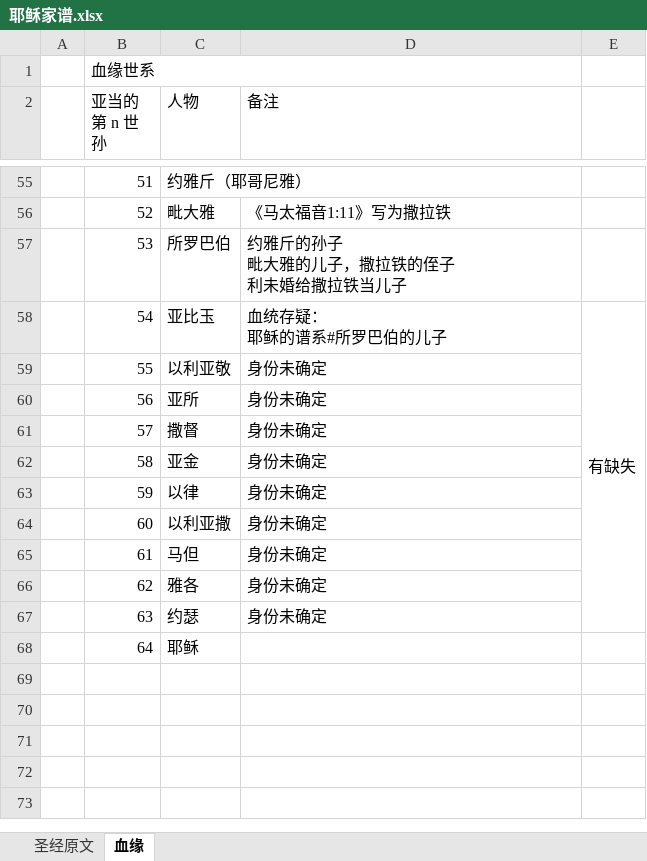
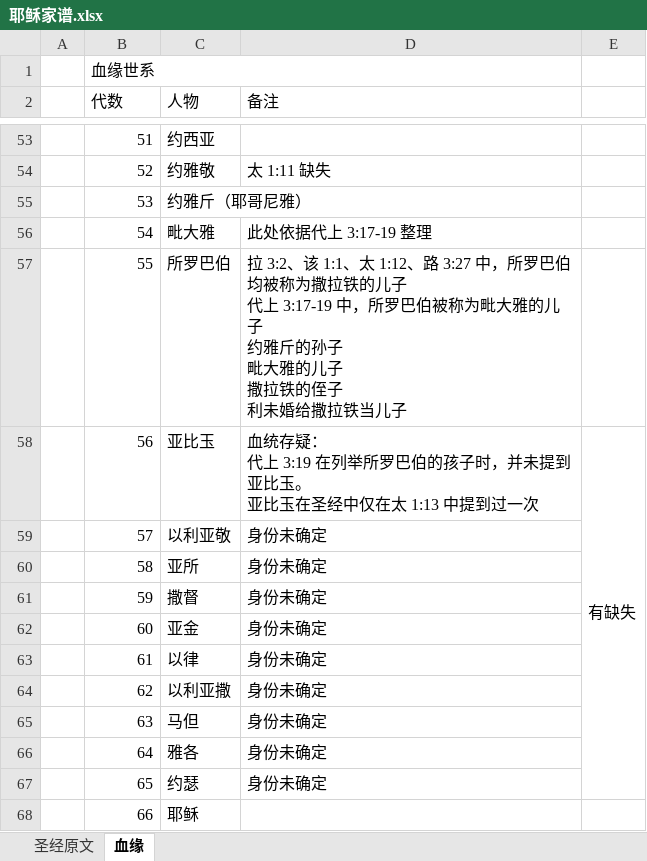
Before and after one commit to Jerrybaijy/notes, an Excel workbook: 其它格式未转换/耶稣家谱/耶稣家谱.xlsx, sheet 血缘, drawn as a sheet; only a part is shown, gaps mark what is left out; values as stored, in another font and other column widths than the file's, no cell formats; removed rows and columns are numbered as before the commit, all else as after; ↵ is a line break in a cell; the diff covers the shown part only; the diff names each change by its address in the sheet, - before the commit and + after, or states it on an @@ line.

```diff
--- a/其它格式未转换/耶稣家谱/耶稣家谱.xlsx (sheet 血缘)
+++ b/其它格式未转换/耶稣家谱/耶稣家谱.xlsx (sheet 血缘)
-B2: 亚当的第 n 世孙
+B2: 代数
-C53 (人物): 约雅斤（耶哥尼雅）
+C53 (人物): 约西亚
-C54 (人物): 毗大雅
+C54 (人物): 约雅敬
-D54 (备注): 《马太福音1:11》写为撒拉铁
+D54 (备注): 太 1:11 缺失
-C55 (人物): 所罗巴伯
+C55 (人物): 约雅斤（耶哥尼雅）
-D55 (备注): 约雅斤的孙子 ↵ 毗大雅的儿子，撒拉铁的侄子 ↵ 利未婚给撒拉铁当儿子
+D55 (备注): (empty)
-C56 (人物): 亚比玉
+C56 (人物): 毗大雅
-D56 (备注): 血统存疑： ↵ 耶稣的谱系#所罗巴伯的儿子
+D56 (备注): 此处依据代上 3:17-19 整理
-E56: 有缺失
+E56: (empty)
-E58:E67 merged
-C57 (人物): 以利亚敬
+C57 (人物): 所罗巴伯
-D57 (备注): 身份未确定
+D57 (备注): 拉 3:2、该 1:1、太 1:12、路 3:27 中，所罗巴伯均被称为撒拉铁的儿子 ↵ 代上 3:17-19 中，所罗巴伯被称为毗大雅的儿子 ↵ 约雅斤的孙子 ↵ 毗大雅的儿子 ↵ 撒拉铁的侄子 ↵ 利未婚给撒拉铁当儿子
-C58 (人物): 亚所
+C58 (人物): 亚比玉
-D58 (备注): 身份未确定
+D58 (备注): 血统存疑： ↵ 代上 3:19 在列举所罗巴伯的孩子时，并未提到亚比玉。 ↵ 亚比玉在圣经中仅在太 1:13 中提到过一次
-E58: (empty)
+E58: 有缺失
+E58:E67 merged
-C59 (人物): 撒督
+C59 (人物): 以利亚敬
-C60 (人物): 亚金
+C60 (人物): 亚所
-C61 (人物): 以律
+C61 (人物): 撒督
-C62 (人物): 以利亚撒
+C62 (人物): 亚金
-C63 (人物): 马但
+C63 (人物): 以律
-C64 (人物): 雅各
+C64 (人物): 以利亚撒
-C65 (人物): 约瑟
+C65 (人物): 马但
-C66 (人物): 耶稣
+C66 (人物): 雅各
-D66 (备注): (empty)
+D66 (备注): 身份未确定
+row 67:  | 65 | 约瑟 | 身份未确定
+row 68:  | 66 | 耶稣
```
Also changed, not shown: 2 removed rows, 59 edited cells and merged cells elsewhere in this sheet, sheet 圣经原文, cell formats, 4 other files.
